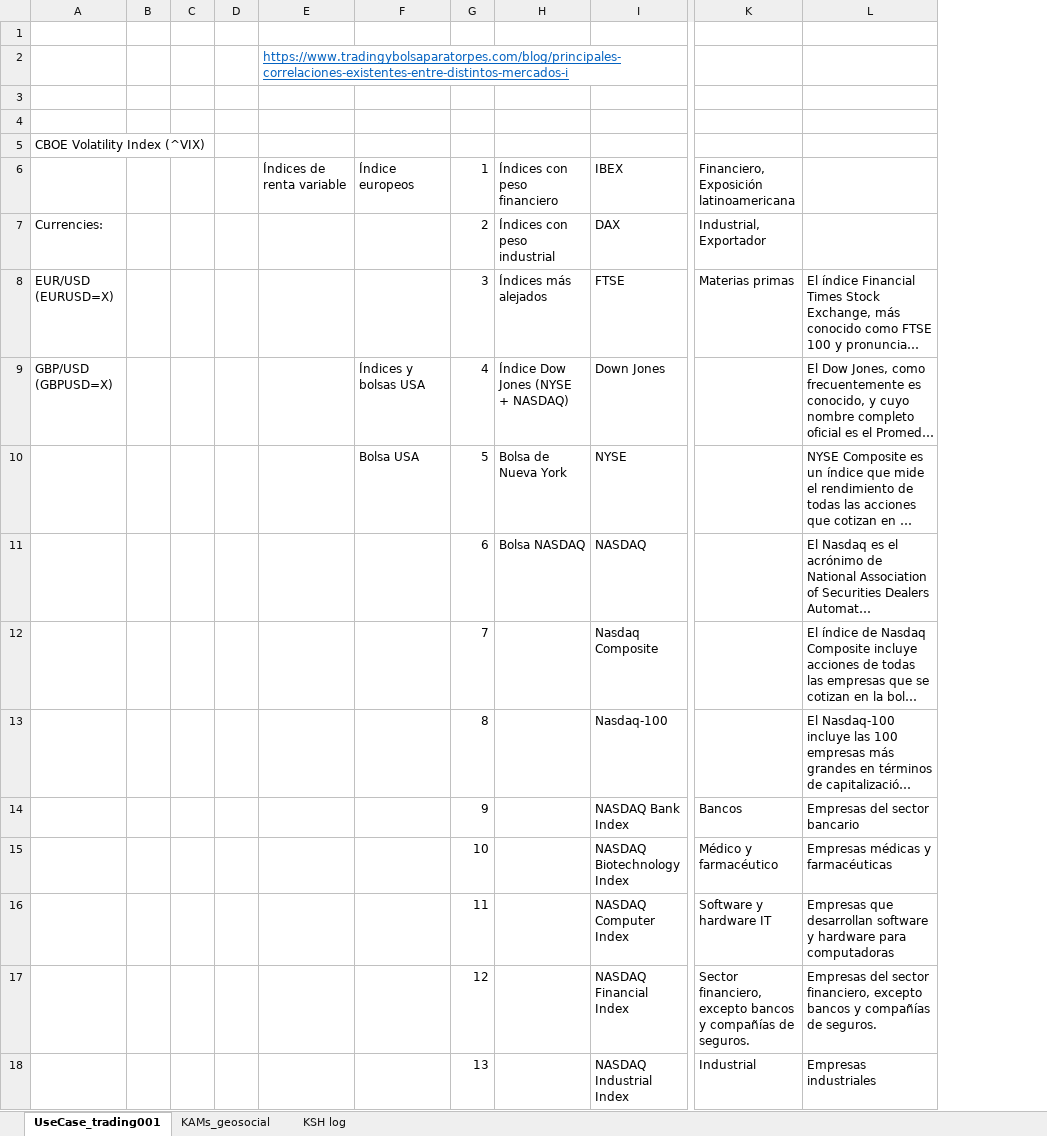
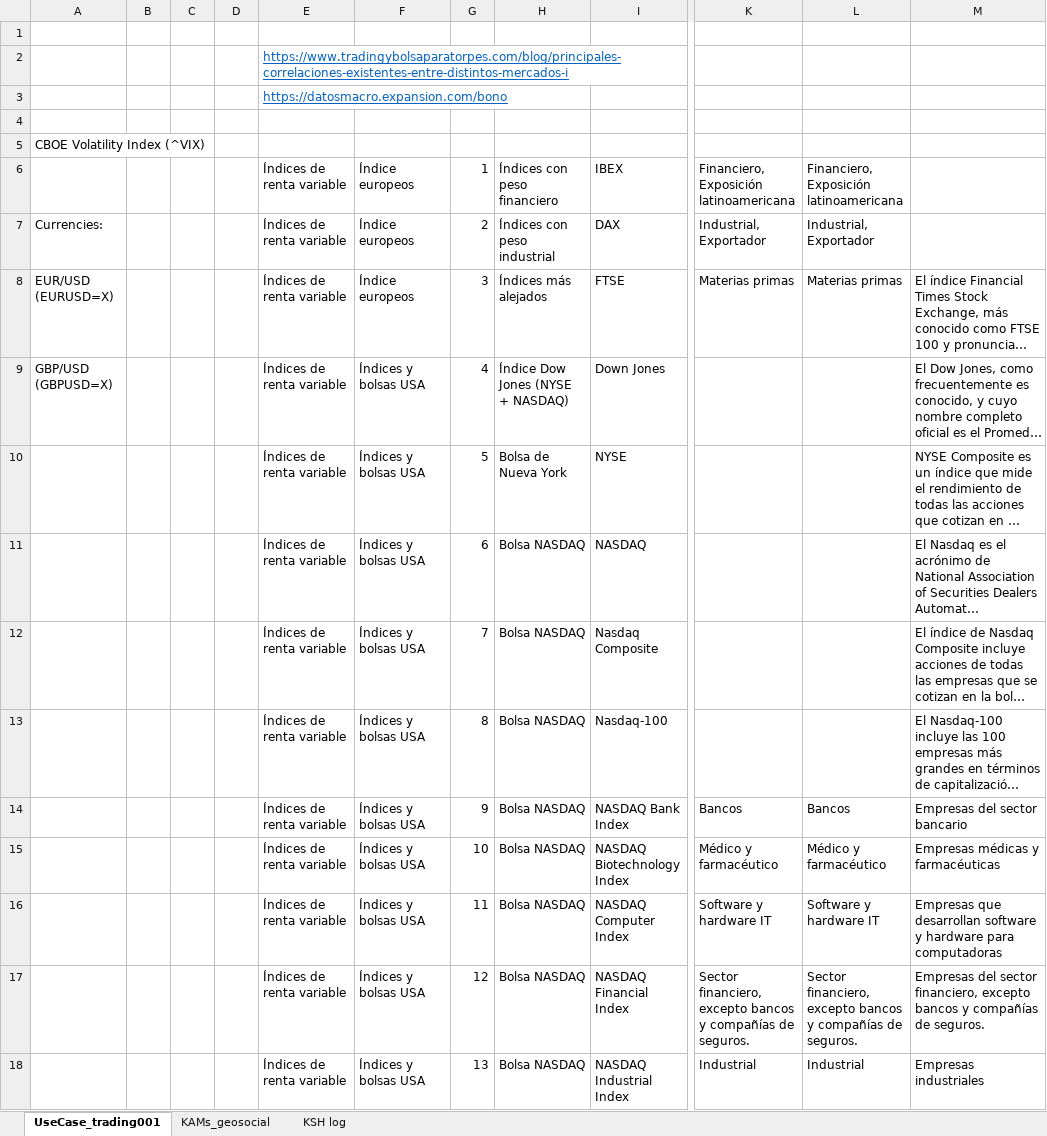
Before and after one commit to databellum-ai/climatrade, an Excel workbook: docs/climatrade.xlsx, sheet UseCase_trading001, drawn as a sheet; only a part is shown, gaps mark what is left out; long unchanged cells end in …; values as stored, in another font and other column widths than the file's, no borders; removed rows and columns are numbered as before the commit, all else as after; the diff covers the shown part only; the diff names each change by its address in the sheet, - before the commit and + after, or states it on an @@ line.

Commit message:
upl

```diff
--- a/docs/climatrade.xlsx (sheet UseCase_trading001)
+++ b/docs/climatrade.xlsx (sheet UseCase_trading001)
-column F, rows 6-10: Índice europeos |  |  | Índices y bolsas USA | Bolsa USA
+column F, rows 6-18: Índice europeos | Índice europeos | Índice europeos | Índices y bolsas USA | Índices y bolsas USA | Índices y bolsas USA | Índices y bolsas USA | Índices y bolsas USA | Índices y bolsas USA | Índices y bolsas USA | Índices y bolsas USA | Índices y bolsas USA | Índices y bolsas USA
+column L, rows 6-18: Financiero, Exposición latinoamericana | Industrial, Exportador | Materias primas |  |  |  |  |  | Bancos | Médico y farmacéutico | Software y hardware IT | Sector financiero, excepto bancos y compañías de seguros. | Industrial
-E3: (empty)
+E3: https://datosmacro.expansion.com/bono
-E7:E18: (empty)
+E7:E18: Índices de renta variable
-H12:H18: (empty)
+H12:H18: Bolsa NASDAQ
```
Also changed, not shown: 20 added rows, 5 removed rows and 6 edited cells elsewhere in this sheet.
